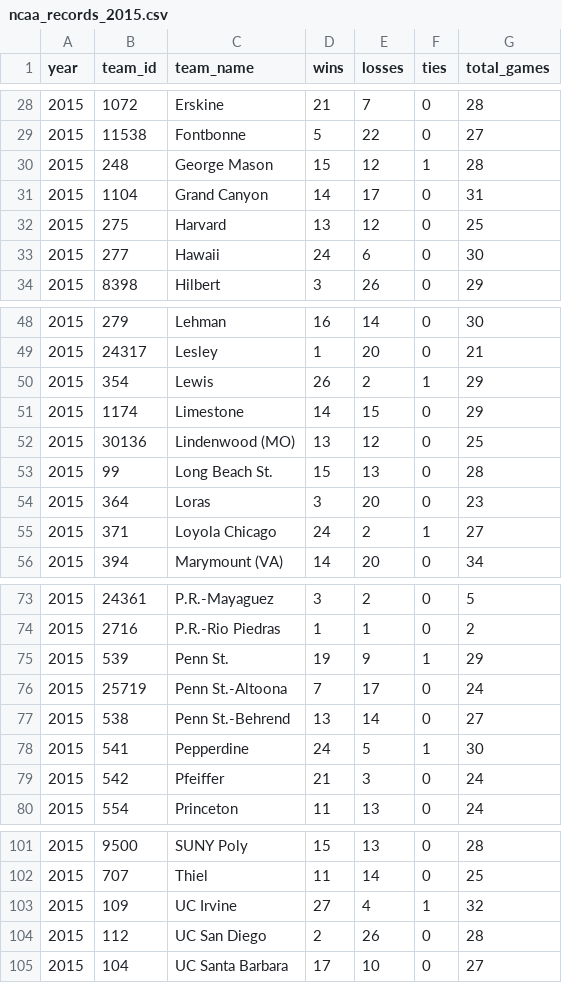
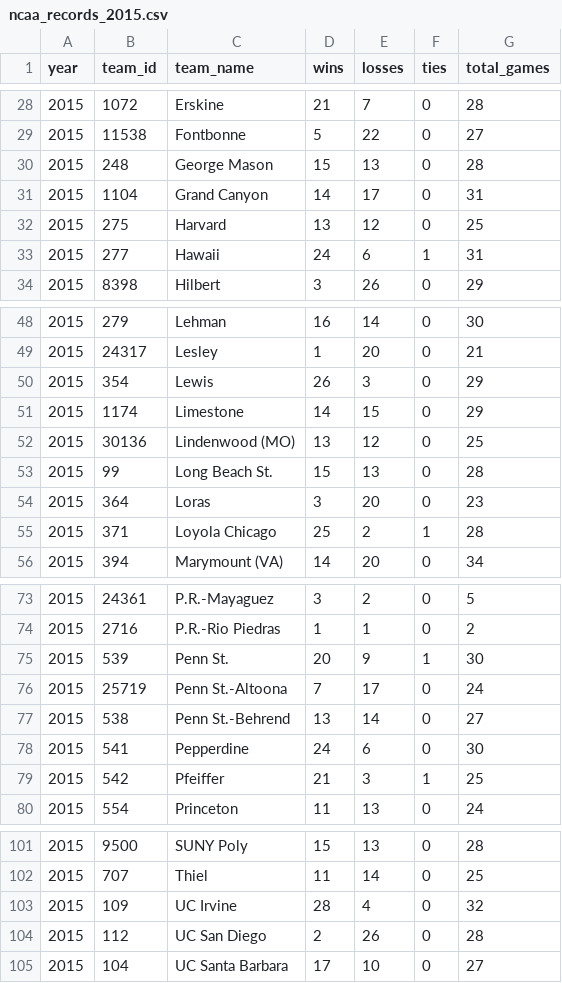
Before and after one commit to octonion/volleyball-m, a CSV file: ncaa/csv/ncaa_records_2015.csv, drawn as a sheet; only a part is shown, gaps mark what is left out.

```diff
--- a/ncaa/csv/ncaa_records_2015.csv
+++ b/ncaa/csv/ncaa_records_2015.csv
@@ -29,6 +29,6 @@ year,team_id,team_name,wins,losses,ties,total_games
 2015,11538,Fontbonne,5,22,0,27
-2015,248,George Mason,15,12,1,28
+2015,248,George Mason,15,13,0,28
 2015,1104,Grand Canyon,14,17,0,31
 2015,275,Harvard,13,12,0,25
-2015,277,Hawaii,24,6,0,30
+2015,277,Hawaii,24,6,1,31
 2015,8398,Hilbert,3,26,0,29
@@ -49,3 +49,3 @@ year,team_id,team_name,wins,losses,ties,total_games
 2015,24317,Lesley,1,20,0,21
-2015,354,Lewis,26,2,1,29
+2015,354,Lewis,26,3,0,29
 2015,1174,Limestone,14,15,0,29
@@ -54,3 +54,3 @@ year,team_id,team_name,wins,losses,ties,total_games
 2015,364,Loras,3,20,0,23
-2015,371,Loyola Chicago,24,2,1,27
+2015,371,Loyola Chicago,25,2,1,28
 2015,394,Marymount (VA),14,20,0,34
@@ -74,7 +74,7 @@ year,team_id,team_name,wins,losses,ties,total_games
 2015,2716,P.R.-Rio Piedras,1,1,0,2
-2015,539,Penn St.,19,9,1,29
+2015,539,Penn St.,20,9,1,30
 2015,25719,Penn St.-Altoona,7,17,0,24
 2015,538,Penn St.-Behrend,13,14,0,27
-2015,541,Pepperdine,24,5,1,30
-2015,542,Pfeiffer,21,3,0,24
+2015,541,Pepperdine,24,6,0,30
+2015,542,Pfeiffer,21,3,1,25
 2015,554,Princeton,11,13,0,24
@@ -102,3 +102,3 @@ year,team_id,team_name,wins,losses,ties,total_games
 2015,707,Thiel,11,14,0,25
-2015,109,UC Irvine,27,4,1,32
+2015,109,UC Irvine,28,4,0,32
 2015,112,UC San Diego,2,26,0,28
```
Also changed, not shown: ncaa/csv/ncaa_games_2015.csv, ncaa/sos/current_ranking.csv, 8 other files.
